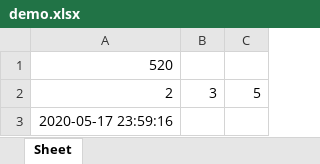
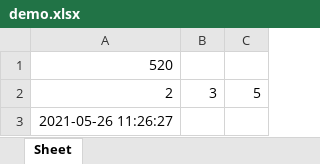
Before and after one commit to ParanoiaSYT/YUC-Study, an Excel workbook: Python读写Excel/demo.xlsx, sheet Sheet, drawn as a sheet; values as stored, in another font and other column widths than the file's, no borders; the diff names each change by its address in the sheet, - before the commit and + after, or states it on an @@ line.

```diff
--- a/Python读写Excel/demo.xlsx (sheet Sheet)
+++ b/Python读写Excel/demo.xlsx (sheet Sheet)
-A3: 2020-05-17 23:59:16
+A3: 2021-05-26 11:26:27
```
Also changed, not shown: 爬虫项目/豆瓣top.xlsx, 1 other file.
